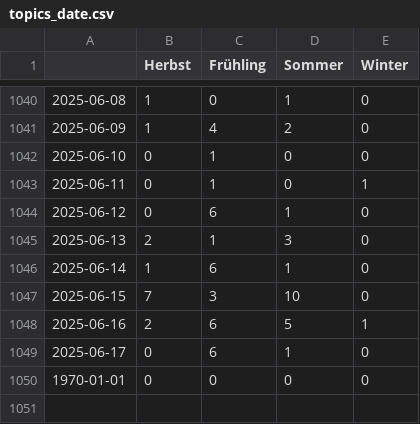
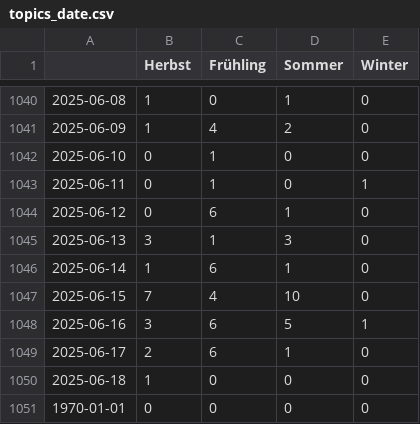
Before and after one commit to magaliekathrin-news/winterIsComing2, a CSV file: csv/topics_date.csv, drawn as a sheet; only a part is shown, gaps mark what is left out.

```diff
--- a/csv/topics_date.csv
+++ b/csv/topics_date.csv
@@ -1044,7 +1044,8 @@
 2025-06-12,0,6,1,0
-2025-06-13,2,1,3,0
+2025-06-13,3,1,3,0
 2025-06-14,1,6,1,0
-2025-06-15,7,3,10,0
-2025-06-16,2,6,5,1
-2025-06-17,0,6,1,0
+2025-06-15,7,4,10,0
+2025-06-16,3,6,5,1
+2025-06-17,2,6,1,0
+2025-06-18,1,0,0,0
 1970-01-01,0,0,0,0
```
Also changed, not shown: 4 other files.
